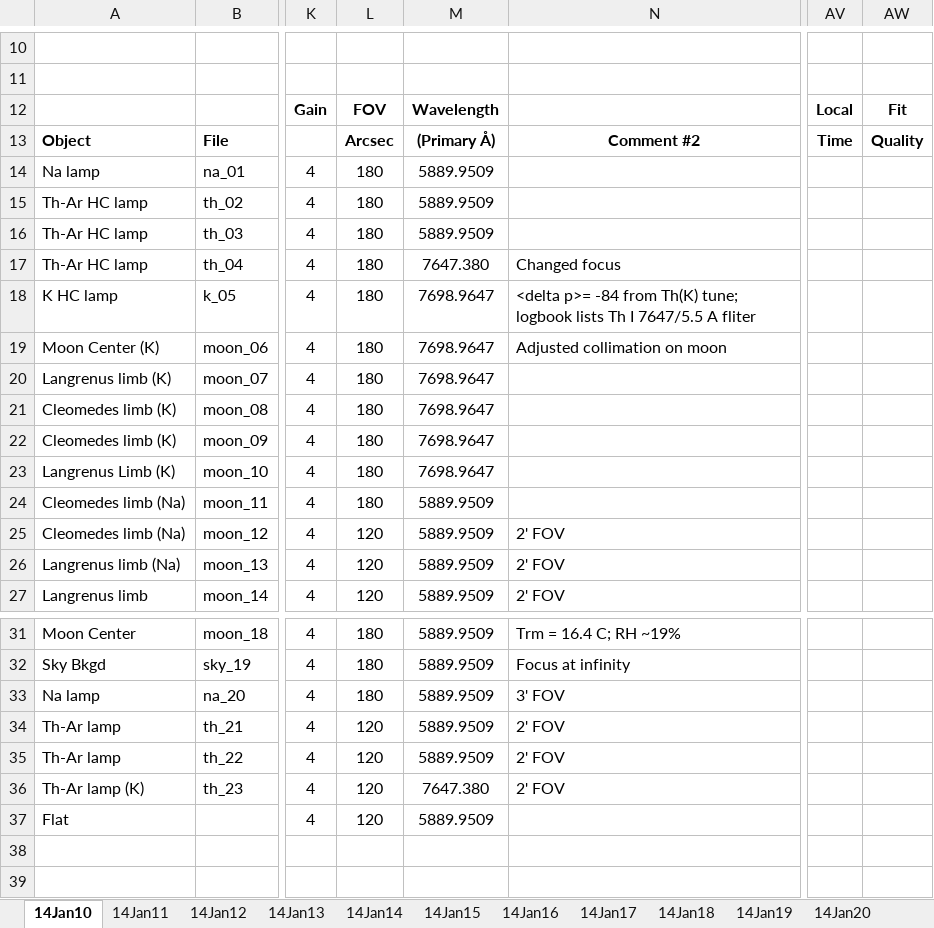
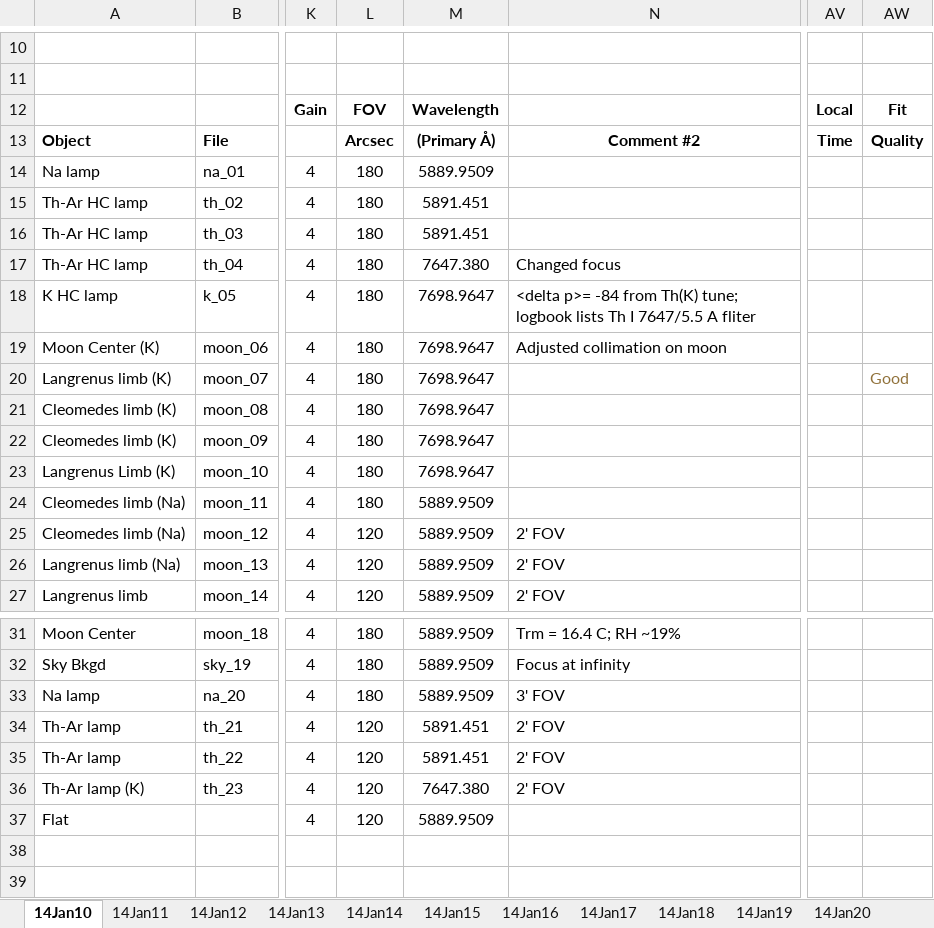
Before and after one commit to uwbadger11208/exo-lunar, an Excel workbook: Logs/Lunar_Log_Summary_2014.xlsx, sheet 14Jan10, drawn as a sheet; only a part is shown, gaps mark what is left out; values as stored, in another font and other column widths than the file's, no borders; the diff names each change by its address in the sheet, - before the commit and + after, or states it on an @@ line.

```diff
--- a/Logs/Lunar_Log_Summary_2014.xlsx (sheet 14Jan10)
+++ b/Logs/Lunar_Log_Summary_2014.xlsx (sheet 14Jan10)
-M15:M16: 5889.9509
+M15:M16: 5891.451
-AW20: (empty)
+AW20: Good
-M34:M35: 5889.9509
+M34:M35: 5891.451
```
Also changed, not shown: Logs/Lunar_Log_Summary_2015.xlsx, Logs/Lunar_Log_Summary_2016.xlsx, 1 other file.
